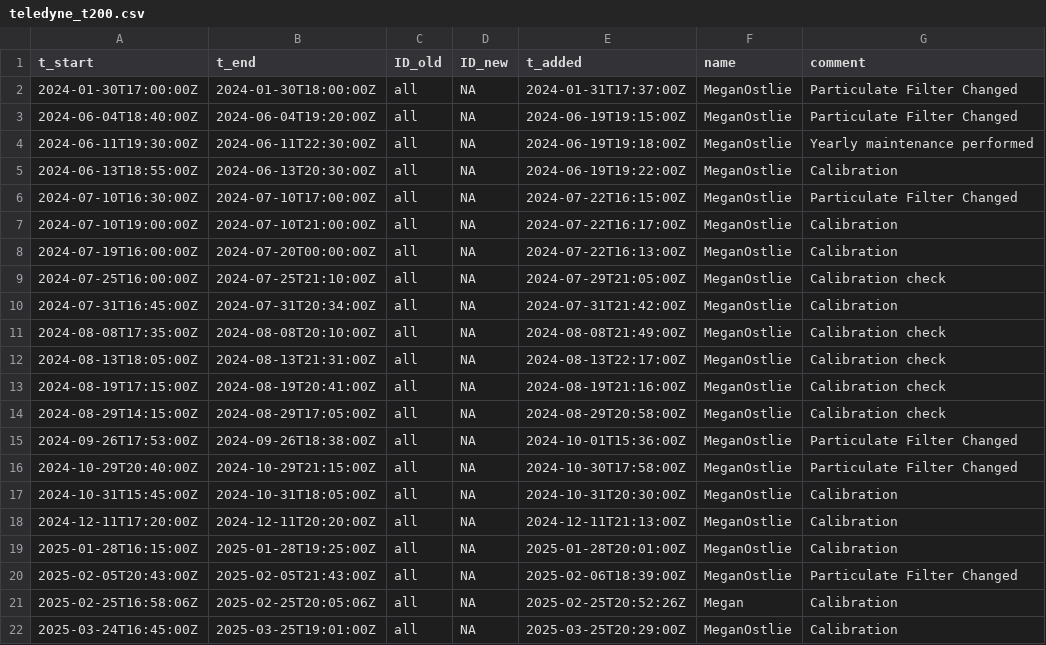
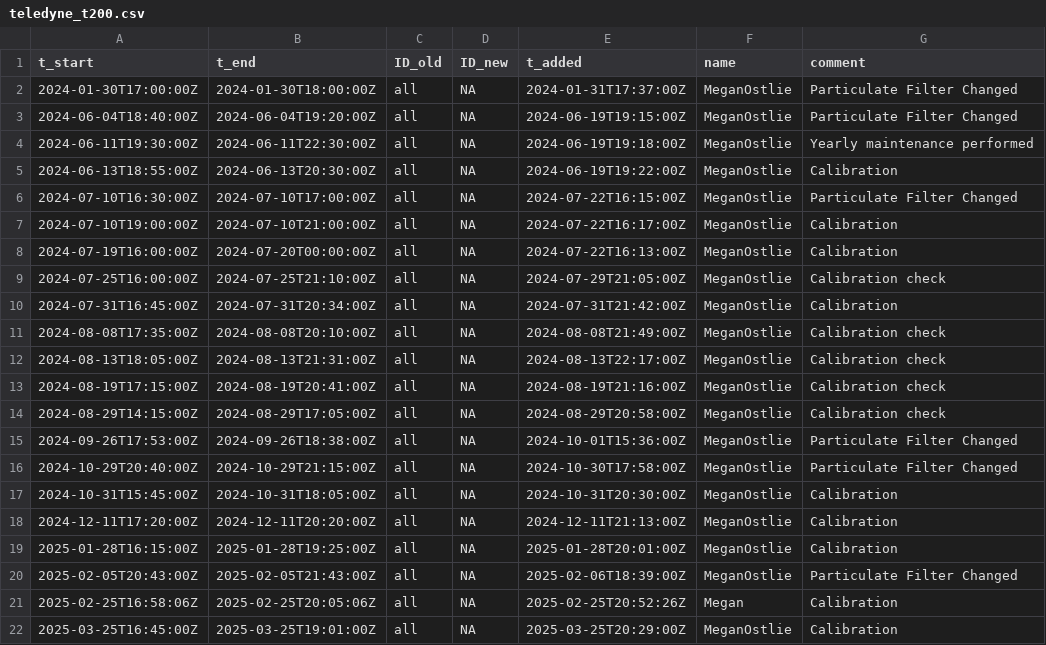
Before and after one commit to uataq/data-pipeline, a CSV file: bad/wbb/teledyne_t200.csv, drawn as a sheet.

Commit message:
Update teledyne_t200.csv

```diff
--- a/bad/wbb/teledyne_t200.csv
+++ b/bad/wbb/teledyne_t200.csv
@@ -21,2 +21,2 @@ t_start,t_end,ID_old,ID_new,t_added,name,comment
 2025-02-25T16:58:06Z,2025-02-25T20:05:06Z,all,NA,2025-02-25T20:52:26Z,Megan,Calibration
-2025-03-24T16:45:00Z,2025-03-25T19:01:00Z,all,NA,2025-03-25T20:29:00Z,MeganOstlie,Calibration
+2025-03-25T16:45:00Z,2025-03-25T19:01:00Z,all,NA,2025-03-25T20:29:00Z,MeganOstlie,Calibration
```
